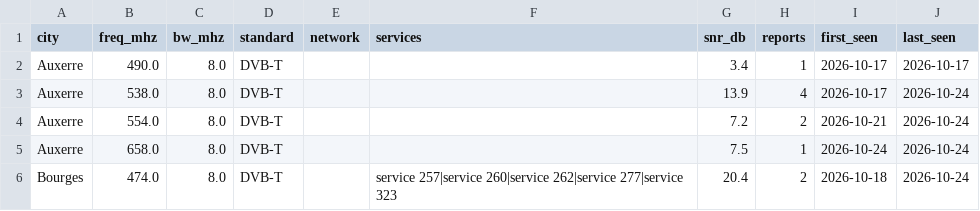
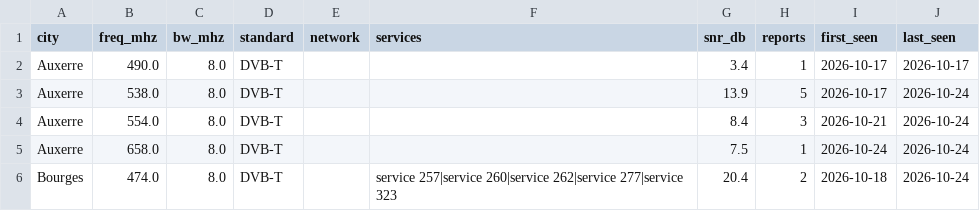
Before and after one commit to adswill/OnAir-channels, a CSV file: dvb-t/FR.csv, drawn as a sheet; only a part is shown.

```diff
--- a/dvb-t/FR.csv
+++ b/dvb-t/FR.csv
@@ -2,4 +2,4 @@ city,freq_mhz,bw_mhz,standard,network,services,snr_db,reports,first_seen,last_se
 Auxerre,490.0,8.0,DVB-T,,,3.4,1,2026-10-17,2026-10-17
-Auxerre,538.0,8.0,DVB-T,,,13.9,4,2026-10-17,2026-10-24
-Auxerre,554.0,8.0,DVB-T,,,7.2,2,2026-10-21,2026-10-24
+Auxerre,538.0,8.0,DVB-T,,,13.9,5,2026-10-17,2026-10-24
+Auxerre,554.0,8.0,DVB-T,,,8.4,3,2026-10-21,2026-10-24
 Auxerre,658.0,8.0,DVB-T,,,7.5,1,2026-10-24,2026-10-24
```
